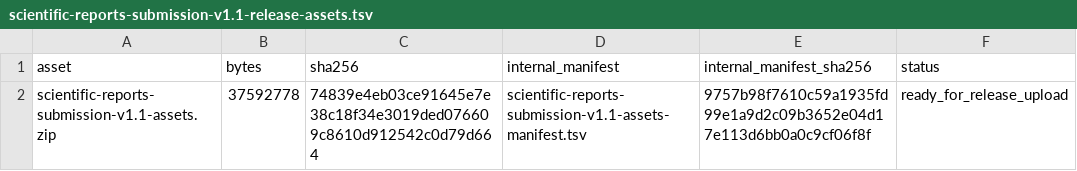
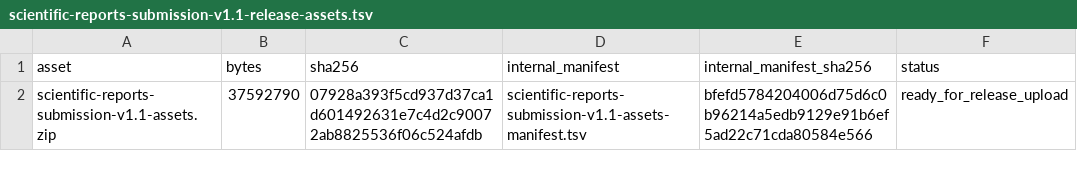
Before and after one commit to lvhao1123/SIC-longitudinal-multiomics, a TSV file: submission/release_manifests/scientific-reports-submission-v1.1-release-assets.tsv, drawn as a sheet.

Commit message:
release: synchronize final asset hash and QA manifest

```diff
--- a/submission/release_manifests/scientific-reports-submission-v1.1-release-assets.tsv
+++ b/submission/release_manifests/scientific-reports-submission-v1.1-release-assets.tsv
@@ -1,2 +1,2 @@
 asset	bytes	sha256	internal_manifest	internal_manifest_sha256	status
-scientific-reports-submission-v1.1-assets.zip	37592778	74839e4eb03ce91645e7e38c18f34e3019ded076609c8610d912542c0d79d664	scientific-reports-submission-v1.1-assets-manifest.tsv	9757b98f7610c59a1935fd99e1a9d2c09b3652e04d17e113d6bb0a0c9cf06f8f	ready_for_release_upload
+scientific-reports-submission-v1.1-assets.zip	37592790	07928a393f5cd937d37ca1d601492631e7c4d2c90072ab8825536f06c524afdb	scientific-reports-submission-v1.1-assets-manifest.tsv	bfefd5784204006d75d6c0b96214a5edb9129e91b6ef5ad22c71cda80584e566	ready_for_release_upload
```
Also changed, not shown: 4 other files.
